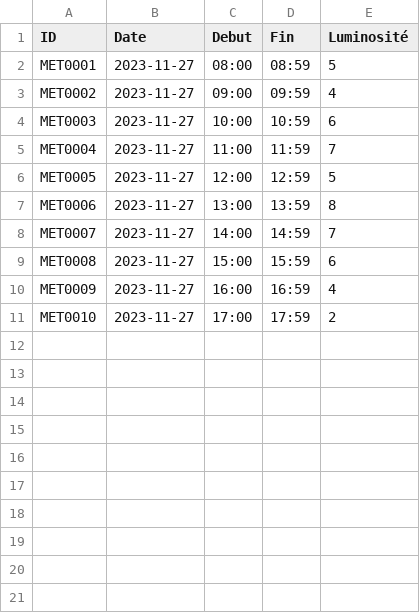
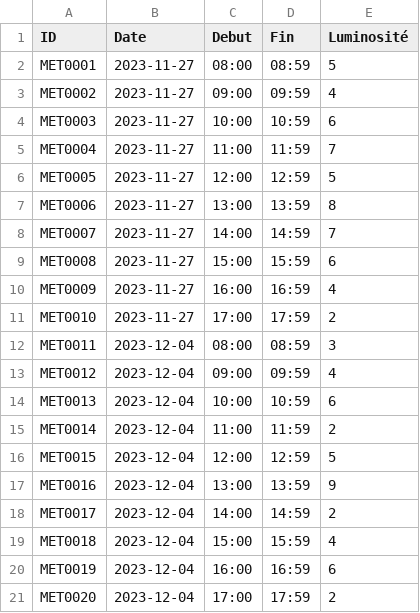
Before and after one commit to tendrynyavo/poketra, a CSV file: database/csv/meteo.csv, drawn as a sheet; the diff names each change by its address in the sheet, - before the commit and + after, or states it on an @@ line.

```diff
--- a/database/csv/meteo.csv
+++ b/database/csv/meteo.csv
+row 12: MET0011 | 2023-12-04 | 08:00 | 08:59 | 3
+row 13: MET0012 | 2023-12-04 | 09:00 | 09:59 | 4
+row 14: MET0013 | 2023-12-04 | 10:00 | 10:59 | 6
+row 15: MET0014 | 2023-12-04 | 11:00 | 11:59 | 2
+row 16: MET0015 | 2023-12-04 | 12:00 | 12:59 | 5
+row 17: MET0016 | 2023-12-04 | 13:00 | 13:59 | 9
+row 18: MET0017 | 2023-12-04 | 14:00 | 14:59 | 2
+row 19: MET0018 | 2023-12-04 | 15:00 | 15:59 | 4
+row 20: MET0019 | 2023-12-04 | 16:00 | 16:59 | 6
+row 21: MET0020 | 2023-12-04 | 17:00 | 17:59 | 2
```
Also changed, not shown: 6 other files.
